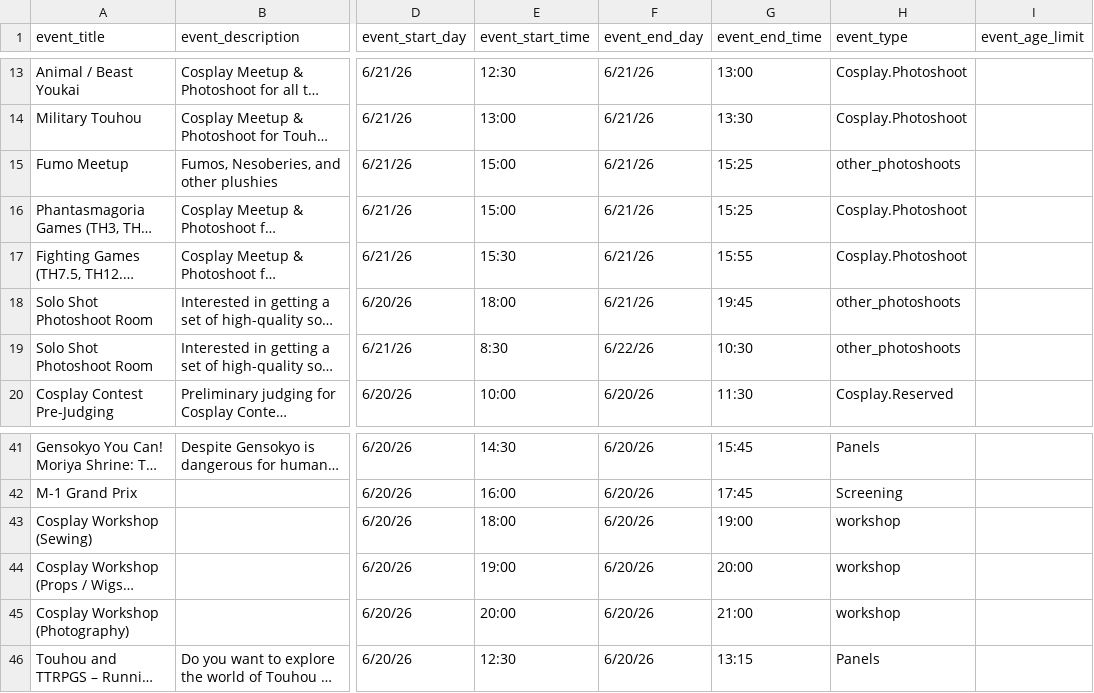
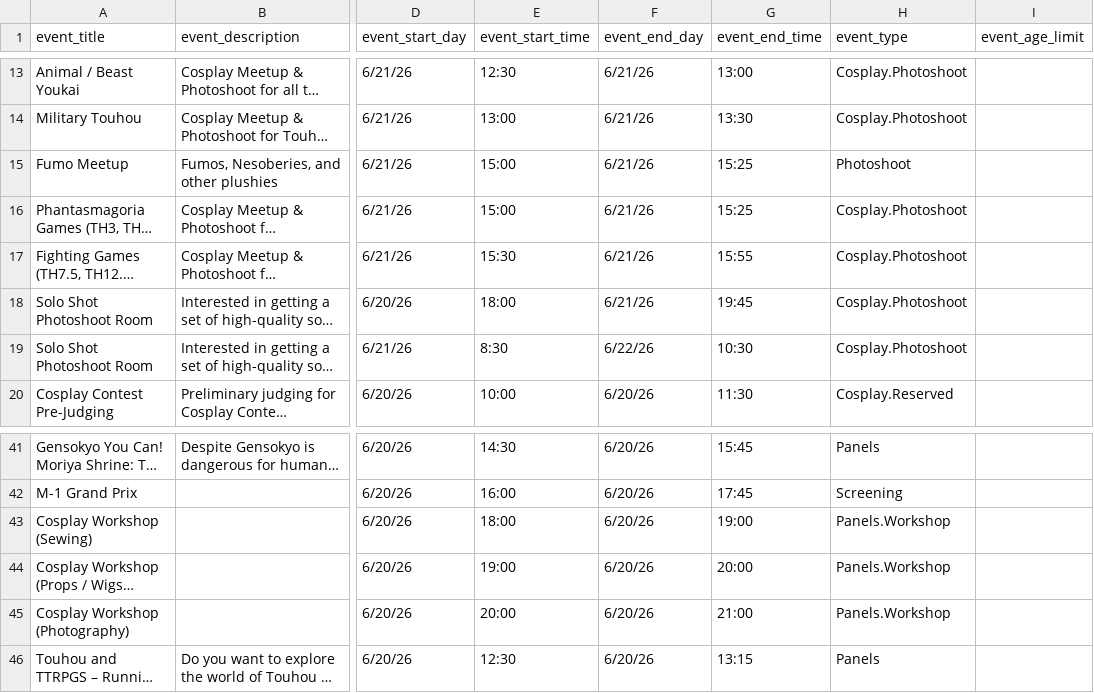
Before and after one commit to TouhouFest/touhoufest-webapp, a CSV file: src/events.csv, drawn as a sheet; only a part is shown, gaps mark what is left out; long unchanged cells end in …; the diff names each change by its address in the sheet, - before the commit and + after, or states it on an @@ line.

Commit message:
proper tags for workshops

```diff
--- a/src/events.csv
+++ b/src/events.csv
-H15 (event_type): other_photoshoots
+H15 (event_type): Photoshoot
-H18:H19 (event_type): other_photoshoots
+H18:H19 (event_type): Cosplay.Photoshoot
-H43:H45 (event_type): workshop
+H43:H45 (event_type): Panels.Workshop
```
